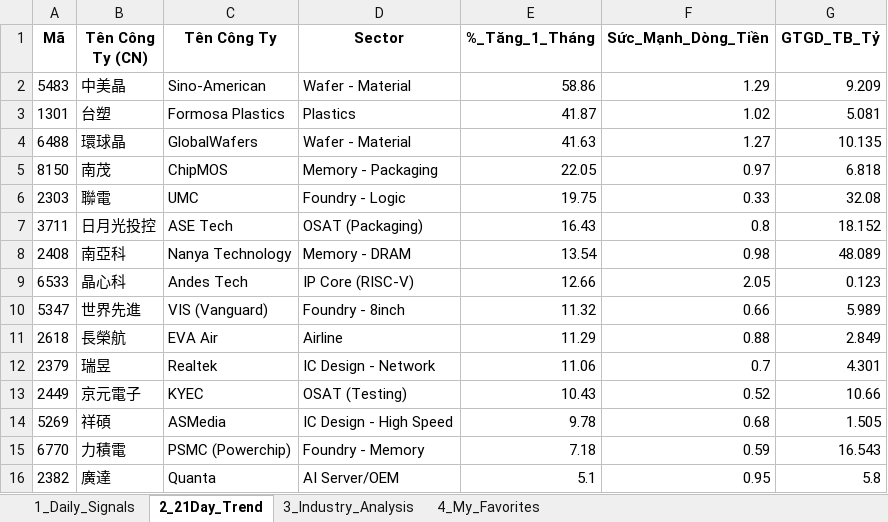
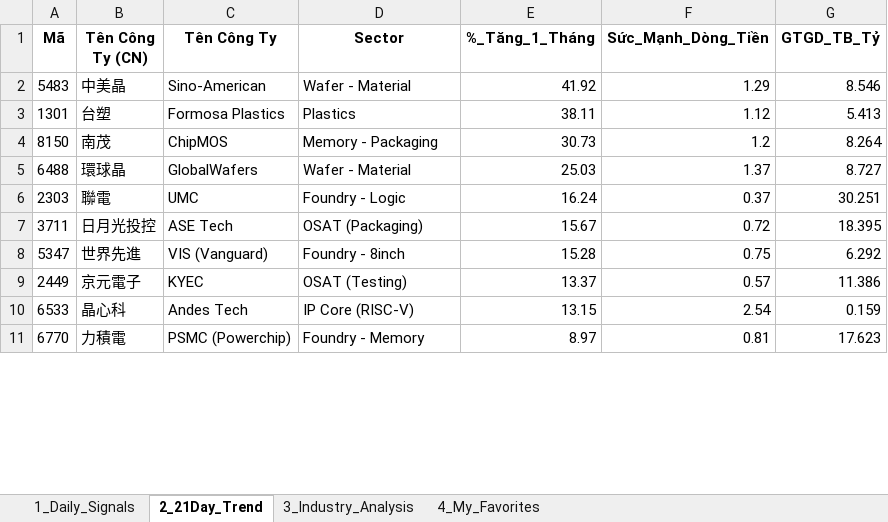
Before and after one commit to chipmoon/dashboard-tw, an Excel workbook: Taiwan_Market_Data_Latest.xlsx, sheet 2_21Day_Trend, drawn as a sheet; only a part is shown; values as stored, in another font and other column widths than the file's, no borders; removed rows and columns are numbered as before the commit, all else as after; the diff covers the shown part only; the diff names each change by its address in the sheet, - before the commit and + after, or states it on an @@ line.

```diff
--- a/Taiwan_Market_Data_Latest.xlsx (sheet 2_21Day_Trend)
+++ b/Taiwan_Market_Data_Latest.xlsx (sheet 2_21Day_Trend)
-E2 (%_Tăng_1_Tháng): 58.86
+E2 (%_Tăng_1_Tháng): 41.92
-G2 (GTGD_TB_Tỷ): 9.209
+G2 (GTGD_TB_Tỷ): 8.546
-E3 (%_Tăng_1_Tháng): 41.87
+E3 (%_Tăng_1_Tháng): 38.11
-F3 (Sức_Mạnh_Dòng_Tiền): 1.02
+F3 (Sức_Mạnh_Dòng_Tiền): 1.12
-G3 (GTGD_TB_Tỷ): 5.081
+G3 (GTGD_TB_Tỷ): 5.413
-row 4: 6488 | 環球晶 | GlobalWafers | Wafer - Material | 41.63 | 1.27 | 10.135
-E4 (%_Tăng_1_Tháng): 22.05
+E4 (%_Tăng_1_Tháng): 30.73
-F4 (Sức_Mạnh_Dòng_Tiền): 0.97
+F4 (Sức_Mạnh_Dòng_Tiền): 1.2
-G4 (GTGD_TB_Tỷ): 6.818
+G4 (GTGD_TB_Tỷ): 8.264
+row 5: 6488 | 環球晶 | GlobalWafers | Wafer - Material | 25.03 | 1.37 | 8.727
-E6 (%_Tăng_1_Tháng): 19.75
+E6 (%_Tăng_1_Tháng): 16.24
-F6 (Sức_Mạnh_Dòng_Tiền): 0.33
+F6 (Sức_Mạnh_Dòng_Tiền): 0.37
-G6 (GTGD_TB_Tỷ): 32.08
+G6 (GTGD_TB_Tỷ): 30.251
-E7 (%_Tăng_1_Tháng): 16.43
+E7 (%_Tăng_1_Tháng): 15.67
-F7 (Sức_Mạnh_Dòng_Tiền): 0.8
+F7 (Sức_Mạnh_Dòng_Tiền): 0.72
-G7 (GTGD_TB_Tỷ): 18.152
+G7 (GTGD_TB_Tỷ): 18.395
-row 8: 2408 | 南亞科 | Nanya Technology | Memory - DRAM | 13.54 | 0.98 | 48.089
-row 9: 6533 | 晶心科 | Andes Tech | IP Core (RISC-V) | 12.66 | 2.05 | 0.123
-E8 (%_Tăng_1_Tháng): 11.32
+E8 (%_Tăng_1_Tháng): 15.28
-F8 (Sức_Mạnh_Dòng_Tiền): 0.66
+F8 (Sức_Mạnh_Dòng_Tiền): 0.75
-G8 (GTGD_TB_Tỷ): 5.989
+G8 (GTGD_TB_Tỷ): 6.292
-row 11: 2618 | 長榮航 | EVA Air | Airline | 11.29 | 0.88 | 2.849
-row 12: 2379 | 瑞昱 | Realtek | IC Design - Network | 11.06 | 0.7 | 4.301
-E9 (%_Tăng_1_Tháng): 10.43
+E9 (%_Tăng_1_Tháng): 13.37
-F9 (Sức_Mạnh_Dòng_Tiền): 0.52
+F9 (Sức_Mạnh_Dòng_Tiền): 0.57
-G9 (GTGD_TB_Tỷ): 10.66
+G9 (GTGD_TB_Tỷ): 11.386
-row 14: 5269 | 祥碩 | ASMedia | IC Design - High Speed | 9.78 | 0.68 | 1.505
+row 10: 6533 | 晶心科 | Andes Tech | IP Core (RISC-V) | 13.15 | 2.54 | 0.159
-E11 (%_Tăng_1_Tháng): 7.18
+E11 (%_Tăng_1_Tháng): 8.97
-F11 (Sức_Mạnh_Dòng_Tiền): 0.59
+F11 (Sức_Mạnh_Dòng_Tiền): 0.81
-G11 (GTGD_TB_Tỷ): 16.543
+G11 (GTGD_TB_Tỷ): 17.623
-row 16: 2382 | 廣達 | Quanta | AI Server/OEM | 5.1 | 0.95 | 5.8
```
Also changed, not shown: 22 added rows, 17 removed rows and 56 edited cells elsewhere in this sheet, sheet 1_Daily_Signals, sheet 3_Industry_Analysis, sheet 4_My_Favorites.
